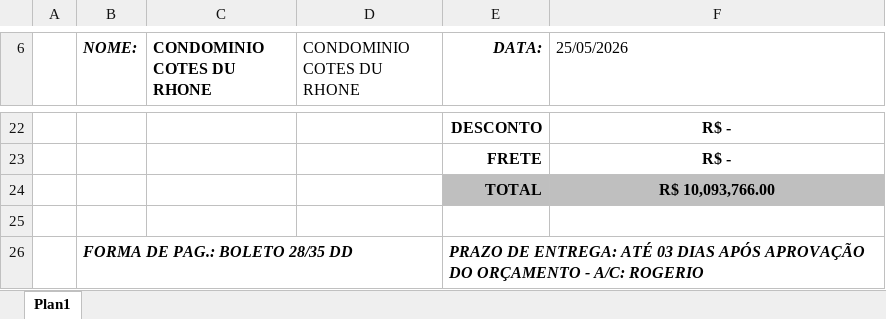
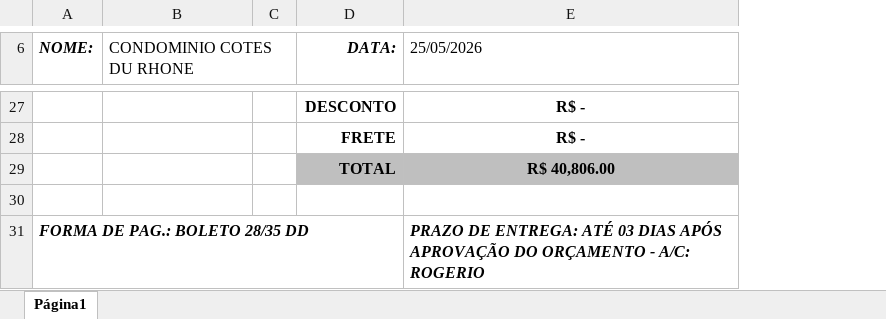
Before and after one commit to Gabriel-asAlonso/orcamentos-web-Santo-Amaro-Limpeza, an Excel workbook: public/assets/templates/cotacao-template-PegLimp.xlsx, sheet Página1, drawn as a sheet; only a part is shown, gaps mark what is left out; values as stored, in another font and other column widths than the file's, no borders; charts and pictures not drawn; removed rows and columns are numbered as before the commit, all else as after; the diff covers the shown part only; the diff names each change by its address in the sheet, - before the commit and + after, or states it on an @@ line.

```diff
--- a/public/assets/templates/cotacao-template-PegLimp.xlsx (sheet Página1)
+++ b/public/assets/templates/cotacao-template-PegLimp.xlsx (sheet Página1)
-sheet tab: Plan1
+sheet tab: Página1
-column A, empty
-column D (CONDOMINIO COTES DU RHONE), empty
+column C, empty
-B6 bold: on
+B6 bold: off
+B6:C6 merged
-E29 (25/05/2026): R$ 10,093,766.00
+E29 (25/05/2026): R$ 40,806.00
-D31 (DATA:): PRAZO DE ENTREGA: ATÉ 03 DIAS APÓS APROVAÇÃO DO ORÇAMENTO - A/C: ROGERIO
+D31 (DATA:): (empty)
-E31 (25/05/2026): (empty)
+E31 (25/05/2026): PRAZO DE ENTREGA: ATÉ 03 DIAS APÓS APROVAÇÃO DO ORÇAMENTO - A/C: ROGERIO
```
Also changed, not shown: 8 added rows, 3 removed rows, 14 edited cells, cell formats and merged cells elsewhere in this sheet, charts or pictures, 2 other files.
